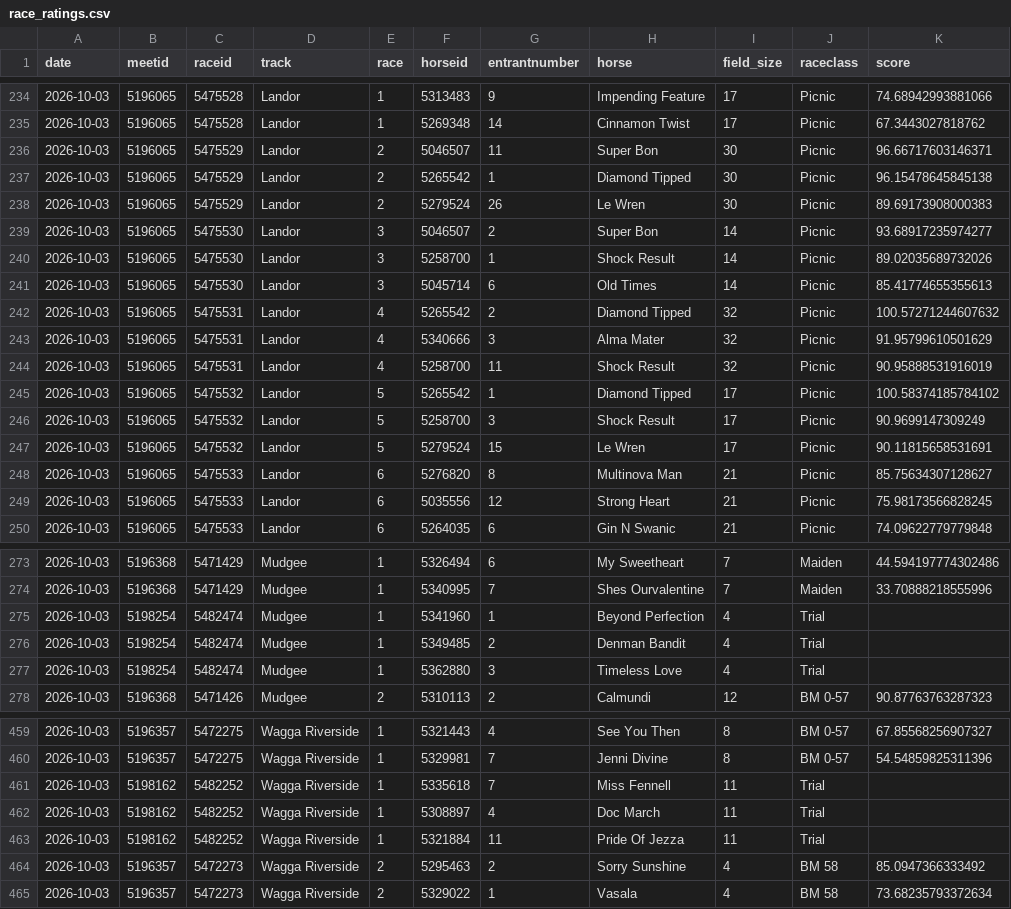
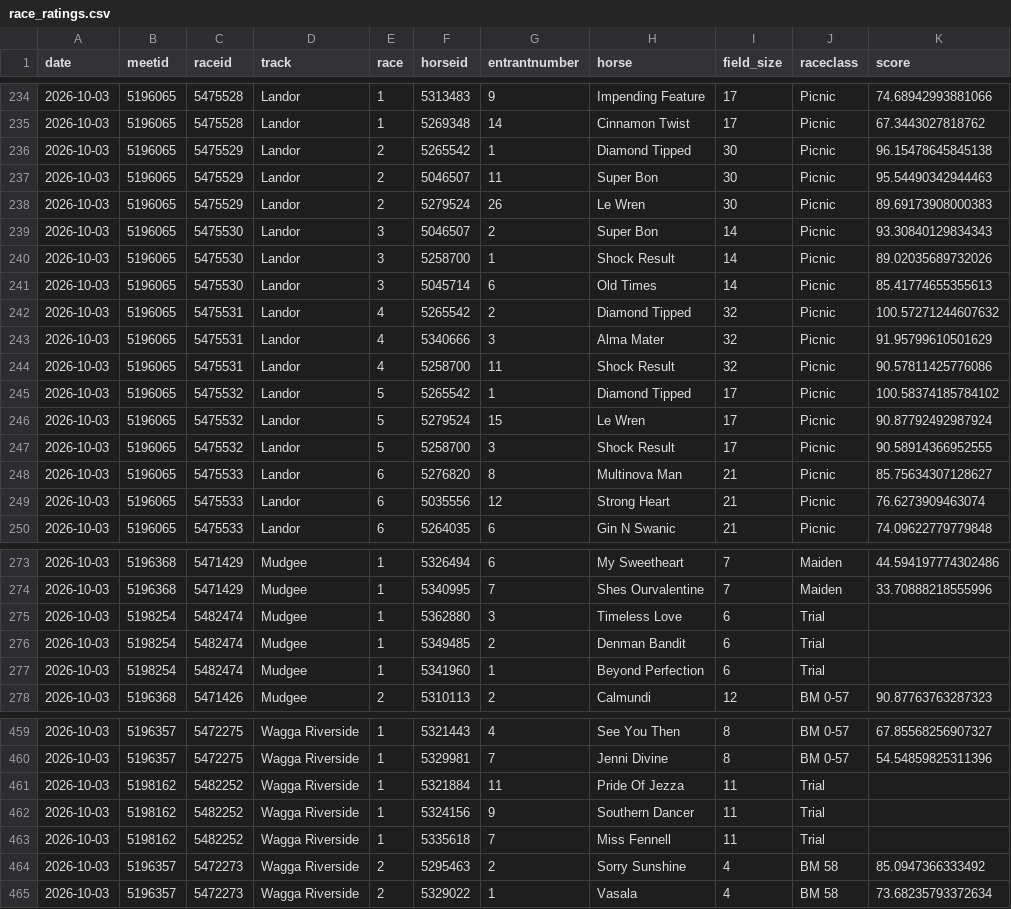
Before and after one commit to danielcappello/trackVision, a CSV file: race_ratings.csv, drawn as a sheet; only a part is shown, gaps mark what is left out; the diff covers the shown part only.

```diff
--- a/race_ratings.csv
+++ b/race_ratings.csv
@@ -235,6 +235,6 @@ date,meetid,raceid,track,race,horseid,entrantnumber,horse,field_size,raceclass,s
 2026-10-03,5196065,5475528,Landor,1,5269348,14,Cinnamon Twist,17,Picnic,67.3443027818762
-2026-10-03,5196065,5475529,Landor,2,5046507,11,Super Bon,30,Picnic,96.66717603146371
 2026-10-03,5196065,5475529,Landor,2,5265542,1,Diamond Tipped,30,Picnic,96.15478645845138
+2026-10-03,5196065,5475529,Landor,2,5046507,11,Super Bon,30,Picnic,95.54490342944463
 2026-10-03,5196065,5475529,Landor,2,5279524,26,Le Wren,30,Picnic,89.69173908000383
-2026-10-03,5196065,5475530,Landor,3,5046507,2,Super Bon,14,Picnic,93.68917235974277
+2026-10-03,5196065,5475530,Landor,3,5046507,2,Super Bon,14,Picnic,93.30840129834343
 2026-10-03,5196065,5475530,Landor,3,5258700,1,Shock Result,14,Picnic,89.02035689732026
@@ -243,8 +243,8 @@ date,meetid,raceid,track,race,horseid,entrantnumber,horse,field_size,raceclass,s
 2026-10-03,5196065,5475531,Landor,4,5340666,3,Alma Mater,32,Picnic,91.95799610501629
-2026-10-03,5196065,5475531,Landor,4,5258700,11,Shock Result,32,Picnic,90.95888531916019
+2026-10-03,5196065,5475531,Landor,4,5258700,11,Shock Result,32,Picnic,90.57811425776086
 2026-10-03,5196065,5475532,Landor,5,5265542,1,Diamond Tipped,17,Picnic,100.58374185784102
-2026-10-03,5196065,5475532,Landor,5,5258700,3,Shock Result,17,Picnic,90.9699147309249
-2026-10-03,5196065,5475532,Landor,5,5279524,15,Le Wren,17,Picnic,90.11815658531691
+2026-10-03,5196065,5475532,Landor,5,5279524,15,Le Wren,17,Picnic,90.87792492987924
+2026-10-03,5196065,5475532,Landor,5,5258700,3,Shock Result,17,Picnic,90.58914366952555
 2026-10-03,5196065,5475533,Landor,6,5276820,8,Multinova Man,21,Picnic,85.75634307128627
-2026-10-03,5196065,5475533,Landor,6,5035556,12,Strong Heart,21,Picnic,75.98173566828245
+2026-10-03,5196065,5475533,Landor,6,5035556,12,Strong Heart,21,Picnic,76.6273909463074
 2026-10-03,5196065,5475533,Landor,6,5264035,6,Gin N Swanic,21,Picnic,74.09622779779848
@@ -274,5 +274,5 @@ date,meetid,raceid,track,race,horseid,entrantnumber,horse,field_size,raceclass,s
 2026-10-03,5196368,5471429,Mudgee,1,5340995,7,Shes Ourvalentine,7,Maiden,33.70888218555996
-2026-10-03,5198254,5482474,Mudgee,1,5341960,1,Beyond Perfection,4,Trial,
-2026-10-03,5198254,5482474,Mudgee,1,5349485,2,Denman Bandit,4,Trial,
-2026-10-03,5198254,5482474,Mudgee,1,5362880,3,Timeless Love,4,Trial,
+2026-10-03,5198254,5482474,Mudgee,1,5362880,3,Timeless Love,6,Trial,
+2026-10-03,5198254,5482474,Mudgee,1,5349485,2,Denman Bandit,6,Trial,
+2026-10-03,5198254,5482474,Mudgee,1,5341960,1,Beyond Perfection,6,Trial,
 2026-10-03,5196368,5471426,Mudgee,2,5310113,2,Calmundi,12,BM 0-57,90.87763763287323
@@ -460,5 +460,5 @@ date,meetid,raceid,track,race,horseid,entrantnumber,horse,field_size,raceclass,s
 2026-10-03,5196357,5472275,Wagga Riverside,1,5329981,7,Jenni Divine,8,BM 0-57,54.54859825311396
+2026-10-03,5198162,5482252,Wagga Riverside,1,5321884,11,Pride Of Jezza,11,Trial,
+2026-10-03,5198162,5482252,Wagga Riverside,1,5324156,9,Southern Dancer,11,Trial,
 2026-10-03,5198162,5482252,Wagga Riverside,1,5335618,7,Miss Fennell,11,Trial,
-2026-10-03,5198162,5482252,Wagga Riverside,1,5308897,4,Doc March,11,Trial,
-2026-10-03,5198162,5482252,Wagga Riverside,1,5321884,11,Pride Of Jezza,11,Trial,
 2026-10-03,5196357,5472273,Wagga Riverside,2,5295463,2,Sorry Sunshine,4,BM 58,85.0947366333492
```
Also changed, not shown: 18 edited cells elsewhere in this file, 1 other file.
